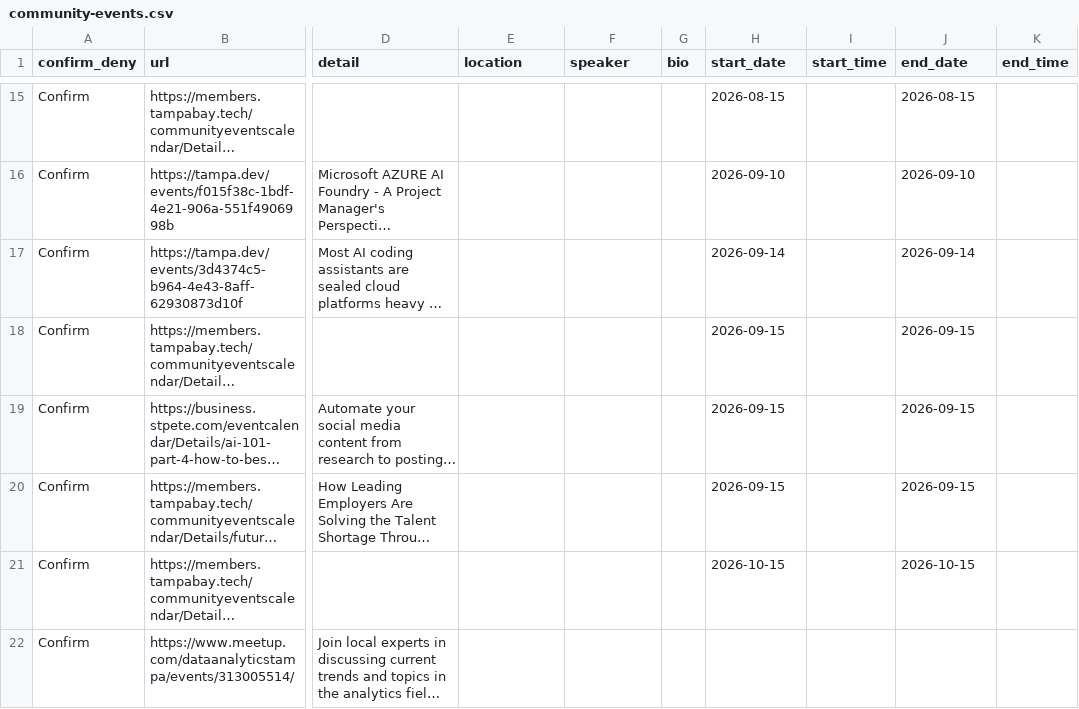
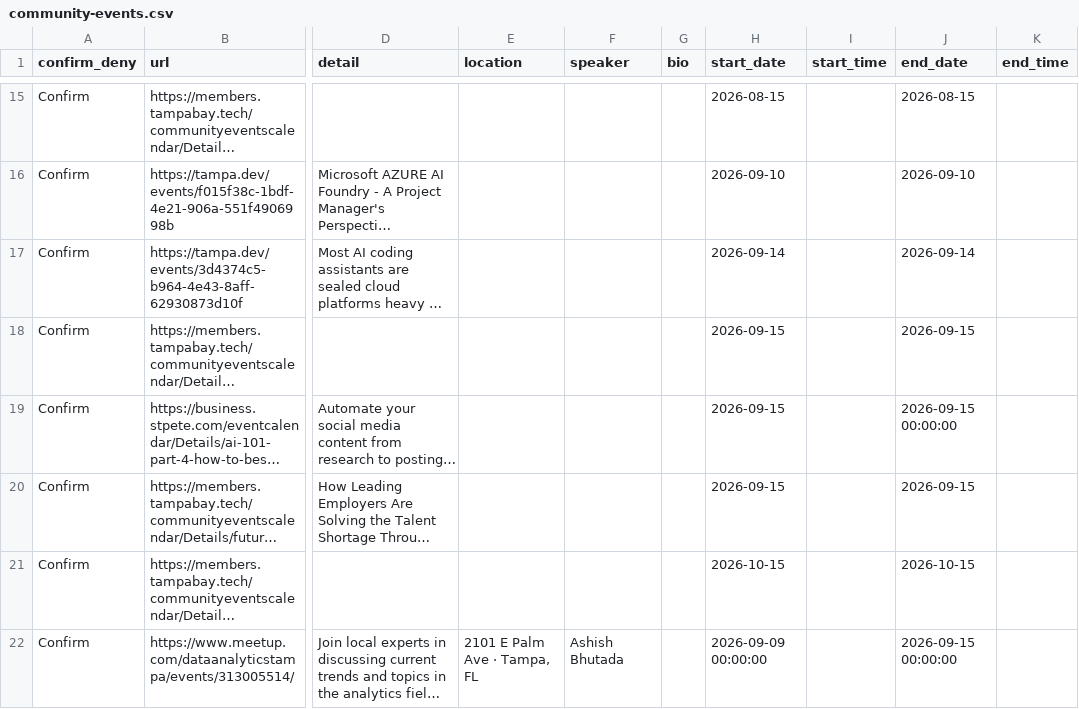
Before and after one commit to aicybercomputing-byte/public-htmls, a CSV file: csv/community-events.csv, drawn as a sheet; only a part is shown, gaps mark what is left out; long unchanged cells end in …; the diff covers the shown part only; the diff names each change by its address in the sheet, - before the commit and + after, or states it on an @@ line.

```diff
--- a/csv/community-events.csv
+++ b/csv/community-events.csv
-J19 (end_date): 2026-09-15
+J19 (end_date): 2026-09-15 00:00:00
-E22 (location): (empty)
+E22 (location): 2101 E Palm Ave · Tampa, FL
-F22 (speaker): (empty)
+F22 (speaker): Ashish Bhutada
-H22 (start_date): (empty)
+H22 (start_date): 2026-09-09 00:00:00
-J22 (end_date): (empty)
+J22 (end_date): 2026-09-15 00:00:00
```
Also changed, not shown: 3 added rows elsewhere in this file, ai-x/community-events.csv.
